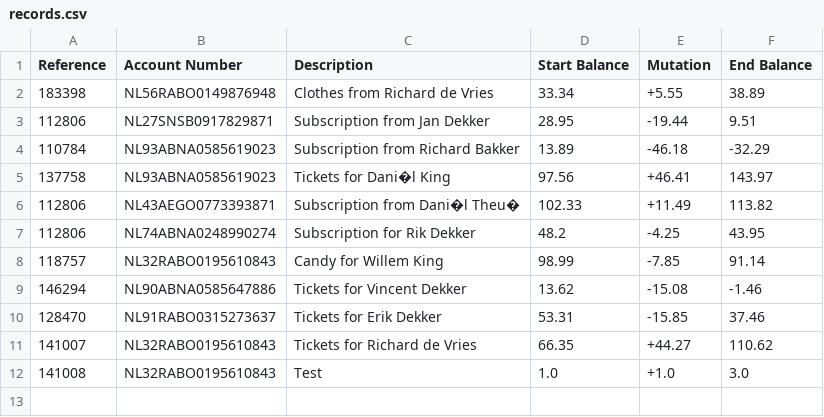
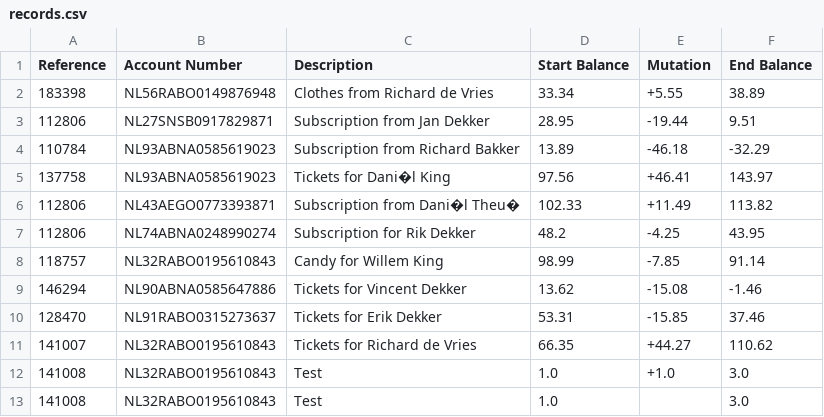
Before and after one commit to ainjoonas-ainsus/rabobank-test-assignment, a CSV file: input/records.csv, drawn as a sheet.

```diff
--- a/input/records.csv
+++ b/input/records.csv
@@ -12 +12,2 @@ Reference,Account Number,Description,Start Balance,Mutation,End Balance
 141008,NL32RABO0195610843,Test,1.0,+1.0,3.0
+141008,NL32RABO0195610843,Test,1.0,,3.0
```
Also changed, not shown: 6 other files.
